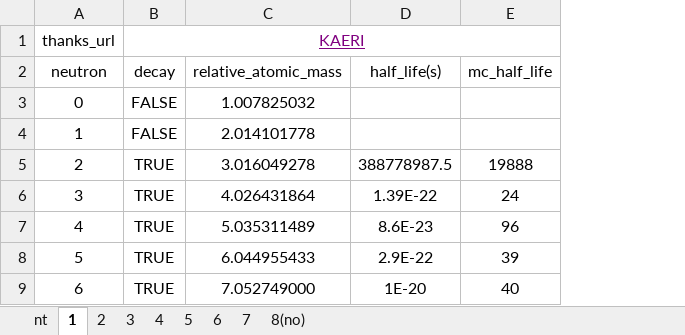
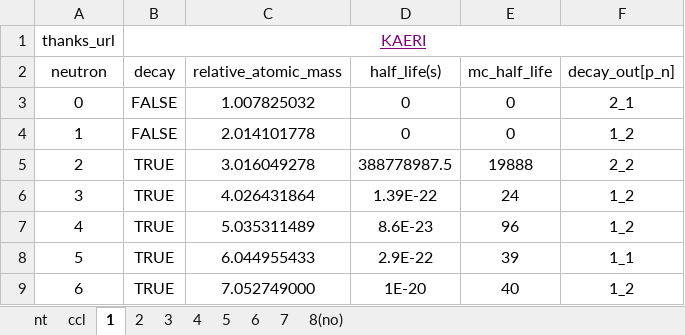
Before and after one commit to Over-Run/Nucleoplasm, an Excel workbook: src/main/resources/element/element.xlsx, sheet 1, drawn as a sheet; values as stored, in another font and other column widths than the file's, no borders; the diff names each change by its address in the sheet, - before the commit and + after, or states it on an @@ line.

```diff
--- a/src/main/resources/element/element.xlsx (sheet 1)
+++ b/src/main/resources/element/element.xlsx (sheet 1)
+sheet tab: ccl
+column F (decay_out[p_n]), rows 3-9: 2_1 | 1_2 | 2_2 | 1_2 | 1_2 | 1_1 | 1_2
-D3:D4 (half_life(s)): (empty)
+D3:D4 (half_life(s)): 0
-E3:E4 (mc_half_life): (empty)
+E3:E4 (mc_half_life): 0
```
Also changed, not shown: sheet 7, sheet 2, sheet 3, sheet 6, sheet 5, sheet 8(no), 2 more sheets, formulas that keep their value, 6 other files.
